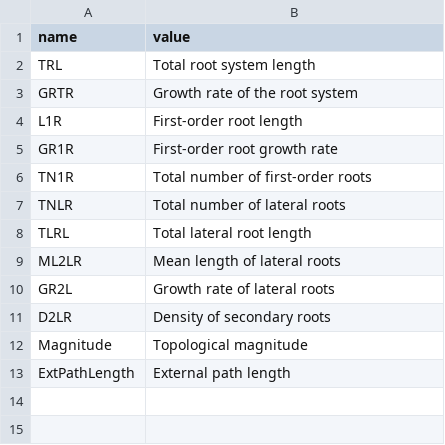
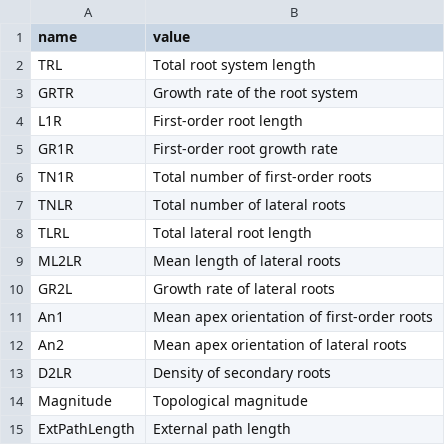
Before and after one commit to archidart/astrodart, a CSV file: www/names.csv, drawn as a sheet; the diff names each change by its address in the sheet, - before the commit and + after, or states it on an @@ line.

```diff
--- a/www/names.csv
+++ b/www/names.csv
+row 11: An1 | Mean apex orientation of first-order roots
+row 12: An2 | Mean apex orientation of lateral roots
```
Also changed, not shown: 3 other files.
